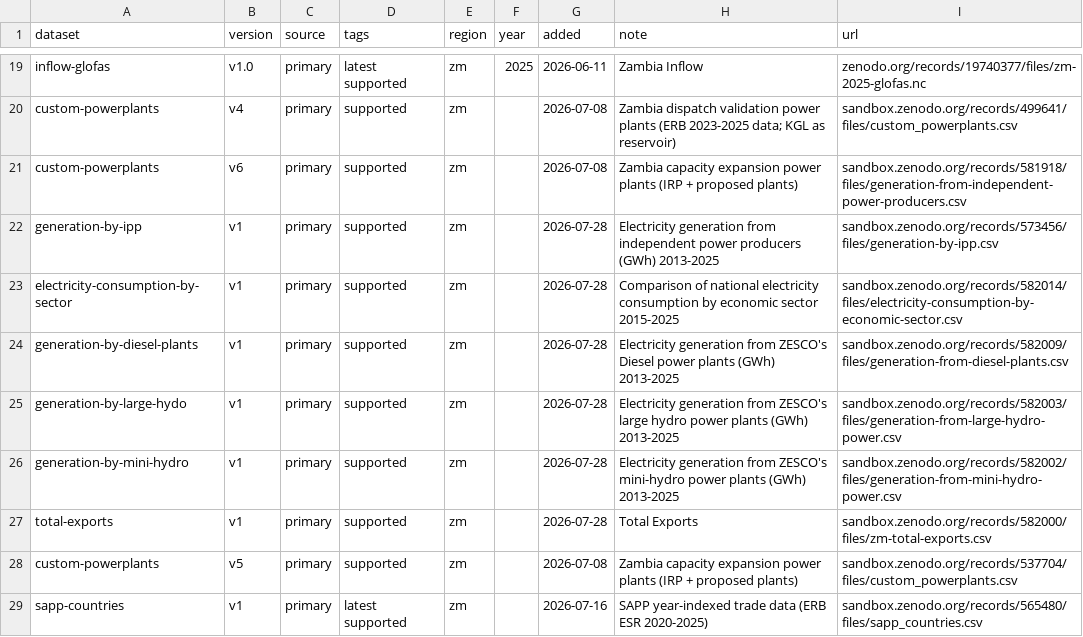
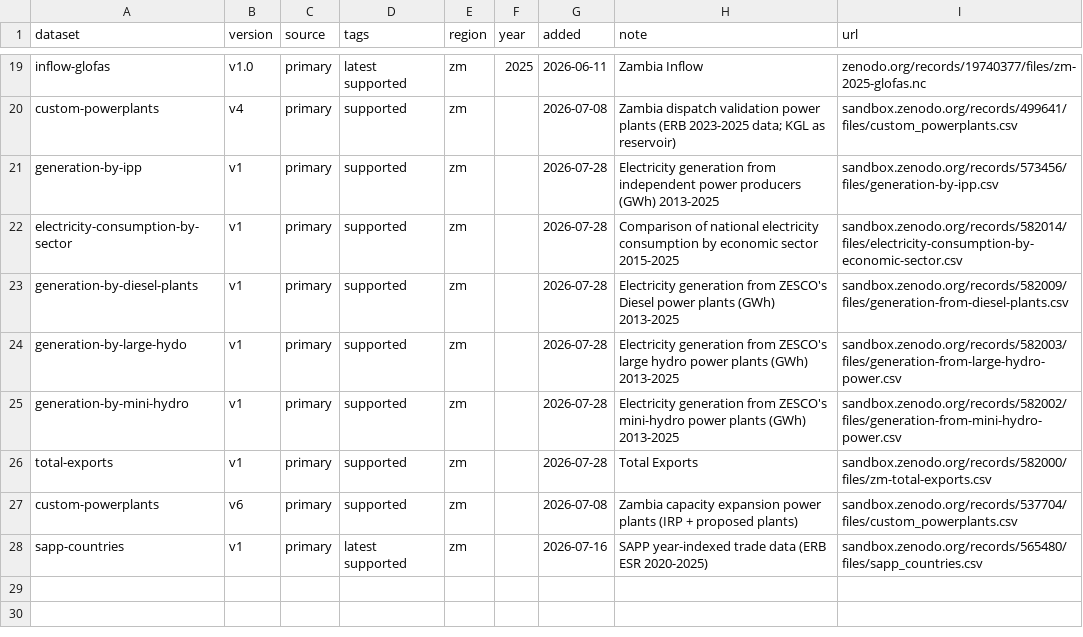
Before and after one commit to open-energy-transition/pypsa-zambia, a CSV file: data/versions.csv, drawn as a sheet; only a part is shown, gaps mark what is left out.

Commit message:
fixed bug associated with wrong custompowerplants download url

```diff
--- a/data/versions.csv
+++ b/data/versions.csv
@@ -20,3 +20,2 @@ inflow-glofas,v1.0,primary,latest supported,zm,2025,2026-06-11,Zambia Inflow,zen
 custom-powerplants,v4,primary,supported,zm,,2026-07-08,Zambia dispatch validation power plants (ERB 2023-2025 data; KGL as reservoir),sandbox.zenodo.org/records/499641/files/custom_powerplants.csv
-custom-powerplants,v6,primary,supported,zm,,2026-07-08,Zambia capacity expansion power plants (IRP + proposed plants),sandbox.zenodo.org/records/581918/files/generation-from-independent-power-producers.csv
 generation-by-ipp,v1,primary,supported,zm,,2026-07-28,Electricity generation from independent power producers (GWh) 2013-2025,sandbox.zenodo.org/records/573456/files/generation-by-ipp.csv
@@ -27,3 +26,3 @@ generation-by-mini-hydro,v1,primary,supported,zm,,2026-07-28,Electricity generat
 total-exports,v1,primary,supported,zm,,2026-07-28,Total Exports,sandbox.zenodo.org/records/582000/files/zm-total-exports.csv
-custom-powerplants,v5,primary,supported,zm,,2026-07-08,Zambia capacity expansion power plants (IRP + proposed plants),sandbox.zenodo.org/records/537704/files/custom_powerplants.csv
+custom-powerplants,v6,primary,supported,zm,,2026-07-08,Zambia capacity expansion power plants (IRP + proposed plants),sandbox.zenodo.org/records/537704/files/custom_powerplants.csv
 sapp-countries,v1,primary,latest supported,zm,,2026-07-16,SAPP year-indexed trade data (ERB ESR 2020-2025),sandbox.zenodo.org/records/565480/files/sapp_countries.csv
```
